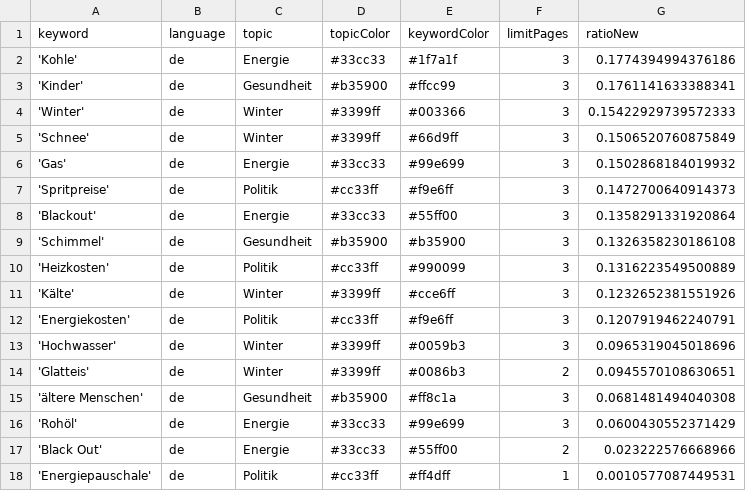
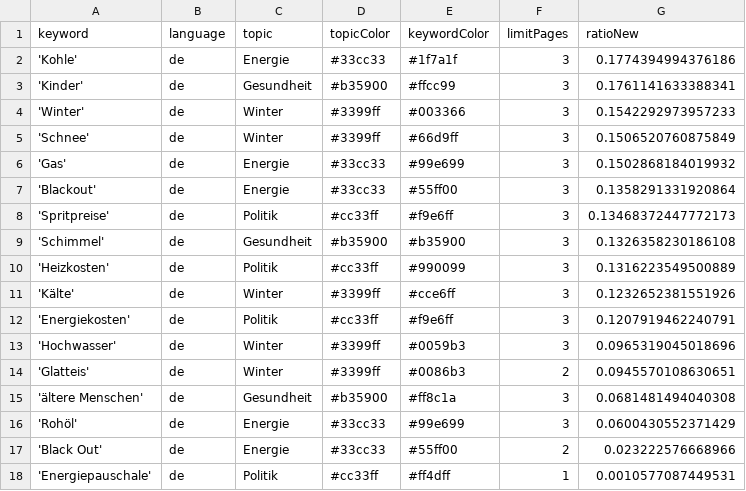
Before and after one commit to paulski99-news/winterIsComing2, a CSV file: keywords.csv, drawn as a sheet.

```diff
--- a/keywords.csv
+++ b/keywords.csv
@@ -3,7 +3,7 @@ keyword,language,topic,topicColor,keywordColor,limitPages,ratioNew
 'Kinder',de,Gesundheit,#b35900,#ffcc99,3,0.1761141633388341
-'Winter',de,Winter,#3399ff,#003366,3,0.15422929739572333
+'Winter',de,Winter,#3399ff,#003366,3,0.1542292973957233
 'Schnee',de,Winter,#3399ff,#66d9ff,3,0.1506520760875849
 'Gas',de,Energie,#33cc33,#99e699,3,0.1502868184019932
-'Spritpreise',de,Politik,#cc33ff,#f9e6ff,3,0.1472700640914373
 'Blackout',de,Energie,#33cc33,#55ff00,3,0.1358291331920864
+'Spritpreise',de,Politik,#cc33ff,#f9e6ff,3,0.13468372447772173
 'Schimmel',de,Gesundheit,#b35900,#b35900,3,0.1326358230186108
```
Also changed, not shown: csv/news_2026_06.csv.
